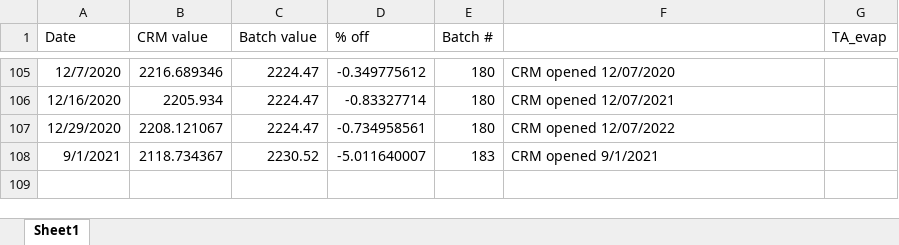
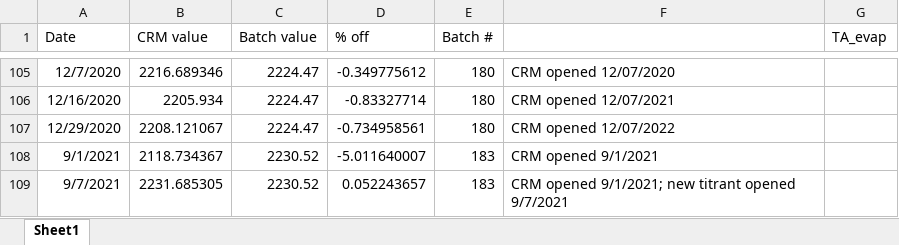
Before and after one commit to SilbigerLab/Titrator, an Excel workbook: Data/CRMAccuracyData.xlsx, sheet Sheet1, drawn as a sheet; only a part is shown, gaps mark what is left out; values as stored, in another font and other column widths than the file's, no borders; the diff names each change by its address in the sheet, - before the commit and + after, or states it on an @@ line.

Commit message:
new crm run after titrant change

```diff
--- a/Data/CRMAccuracyData.xlsx (sheet Sheet1)
+++ b/Data/CRMAccuracyData.xlsx (sheet Sheet1)
+row 109: 9/7/2021 | 2231.685305 | 2230.52 | 0.052243657 | 183 | CRM opened 9/1/2021; new titrant opened 9/7/2021
```
Also changed, not shown: 3 other files.
